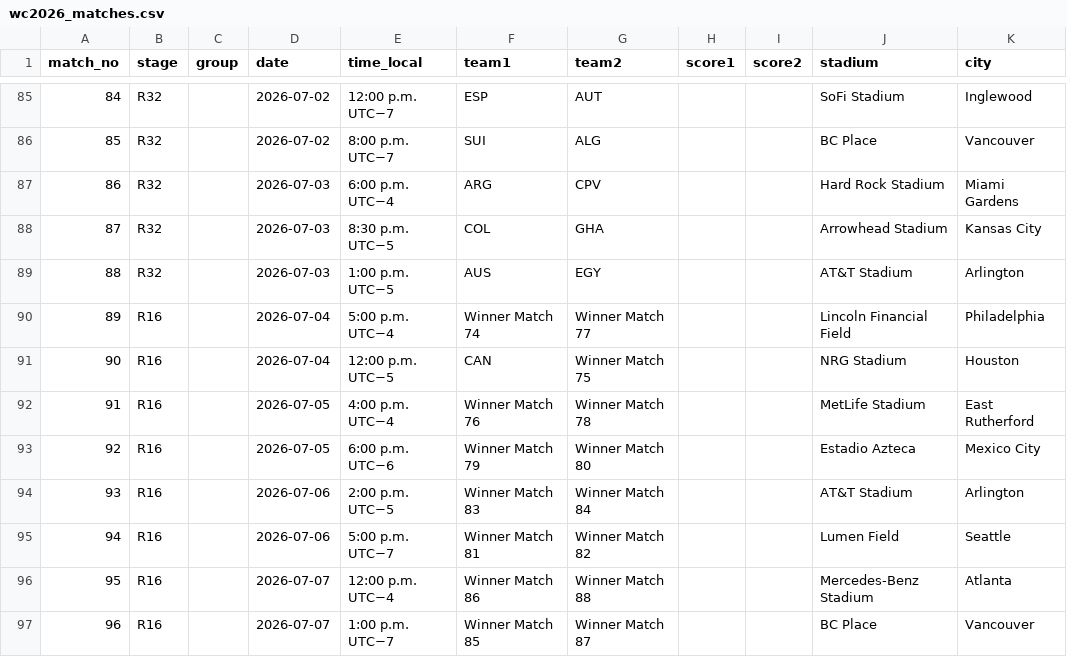
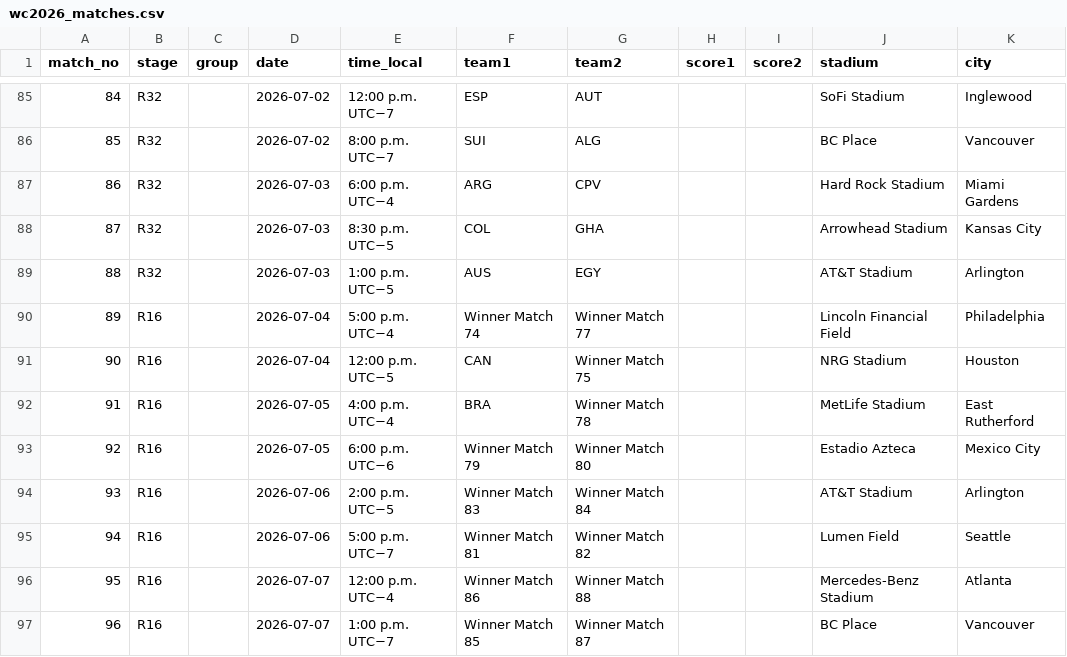
Before and after one commit to scalonico/mundial26, a CSV file: data/wc2026_matches.csv, drawn as a sheet; only a part is shown, gaps mark what is left out.

```diff
--- a/data/wc2026_matches.csv
+++ b/data/wc2026_matches.csv
@@ -91,3 +91,3 @@ match_no,stage,group,date,time_local,team1,team2,score1,score2,stadium,city
 90,R16,,2026-07-04,12:00 p.m. UTC−5,CAN,Winner Match 75,,,NRG Stadium,Houston
-91,R16,,2026-07-05,4:00 p.m. UTC−4,Winner Match 76,Winner Match 78,,,MetLife Stadium,East Rutherford
+91,R16,,2026-07-05,4:00 p.m. UTC−4,BRA,Winner Match 78,,,MetLife Stadium,East Rutherford
 92,R16,,2026-07-05,6:00 p.m. UTC−6,Winner Match 79,Winner Match 80,,,Estadio Azteca,Mexico City
```
